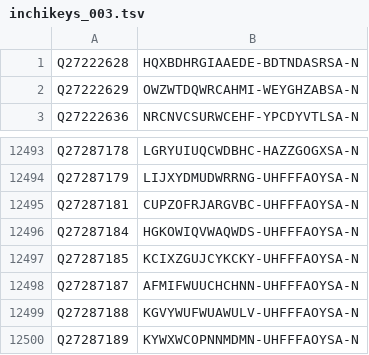
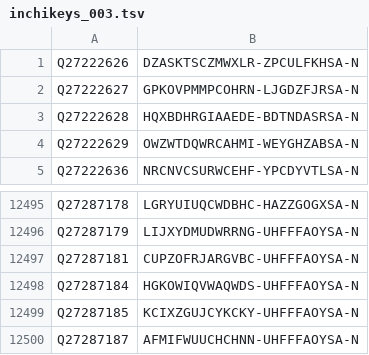
Before and after one commit to egonw/wikidata-chemistry, a TSV file: inchikeys/inchikeys_003.tsv, drawn as a sheet; only a part is shown, gaps mark what is left out.

```diff
--- a/inchikeys/inchikeys_003.tsv
+++ b/inchikeys/inchikeys_003.tsv
@@ -1 +1,3 @@
+Q27222626	DZASKTSCZMWXLR-ZPCULFKHSA-N
+Q27222627	GPKOVPMMPCOHRN-LJGDZFJRSA-N
 Q27222628	HQXBDHRGIAAEDE-BDTNDASRSA-N
@@ -12498,3 +12500 @@ Q27287185	KCIXZGUJCYKCKY-UHFFFAOYSA-N
 Q27287187	AFMIFWUUCHCHNN-UHFFFAOYSA-N
-Q27287188	KGVYWUFWUAWULV-UHFFFAOYSA-N
-Q27287189	KYWXWCOPNNMDMN-UHFFFAOYSA-N
```
Also changed, not shown: inchikeys/inchikeys_000.tsv, inchikeys/inchikeys_001.tsv, 30 other files.
